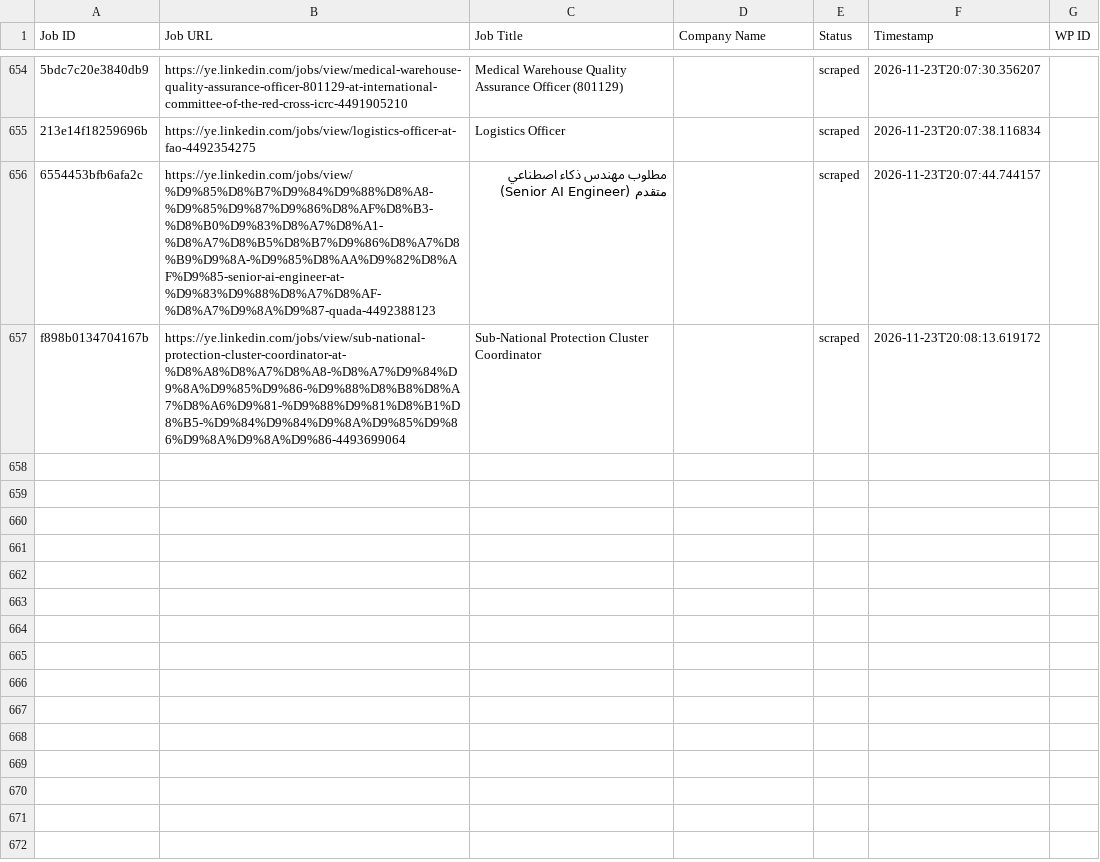
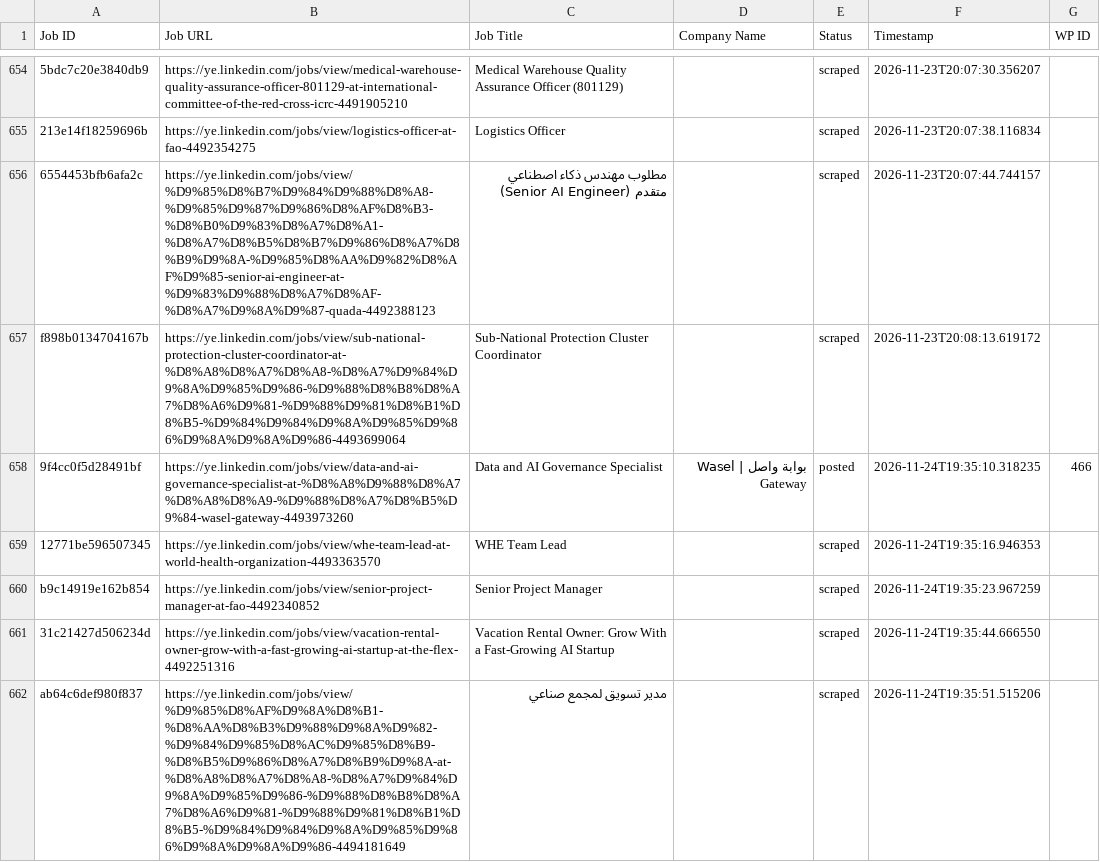
Before and after one commit to vindoky/ye, a CSV file: processed_jobs.csv, drawn as a sheet; only a part is shown, gaps mark what is left out; the diff names each change by its address in the sheet, - before the commit and + after, or states it on an @@ line.

```diff
--- a/processed_jobs.csv
+++ b/processed_jobs.csv
+row 658: 9f4cc0f5d28491bf | https://ye.linkedin.com/jobs/view/data-and-ai-governance-specialist-at-%D8%A8%D9%88%D8%A7%D8%A8%D8%A9-%D9%88%D8%A7%D8%B5%D9%84-wasel-gateway-4493973260 | Data and AI Governance Specialist | بوابة واصل | Wasel Gateway | posted | 2026-11-24T19:35:10.318235 | 466
+row 659: 12771be596507345 | https://ye.linkedin.com/jobs/view/whe-team-lead-at-world-health-organization-4493363570 | WHE Team Lead |  | scraped | 2026-11-24T19:35:16.946353
+row 660: b9c14919e162b854 | https://ye.linkedin.com/jobs/view/senior-project-manager-at-fao-4492340852 | Senior Project Manager |  | scraped | 2026-11-24T19:35:23.967259
+row 661: 31c21427d506234d | https://ye.linkedin.com/jobs/view/vacation-rental-owner-grow-with-a-fast-growing-ai-startup-at-the-flex-4492251316 | Vacation Rental Owner: Grow With a Fast-Growing AI Startup |  | scraped | 2026-11-24T19:35:44.666550
+row 662: ab64c6def980f837 | https://ye.linkedin.com/jobs/view/%D9%85%D8%AF%D9%8A%D8%B1-%D8%AA%D8%B3%D9%88%D9%8A%D9%82-%D9%84%D9%85%D8%AC%D9%85%D8%B9-%D8%B5%D9%86%D8%A7%D8%B9%D9%8A-at-%D8%A8%D8%A7%D8%A8-%D8%A7%D9%84%D9%8A%D9%85%D9%86-%D9%88%D8%B8%D8%A7%D8%A6%D9%81-%D9%88%D9%81%D8%B1%D8%B5-%D9%84%D9%84%D9%8A%D9%85%D9%86%D9%8A%D9%8A%D9%86-4494181649 | مدير تسويق لمجمع صناعي |  | scraped | 2026-11-24T19:35:51.515206
```
